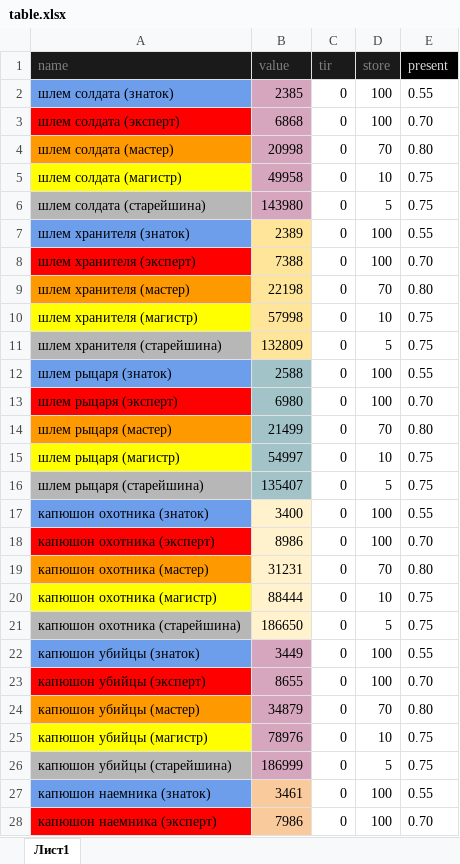
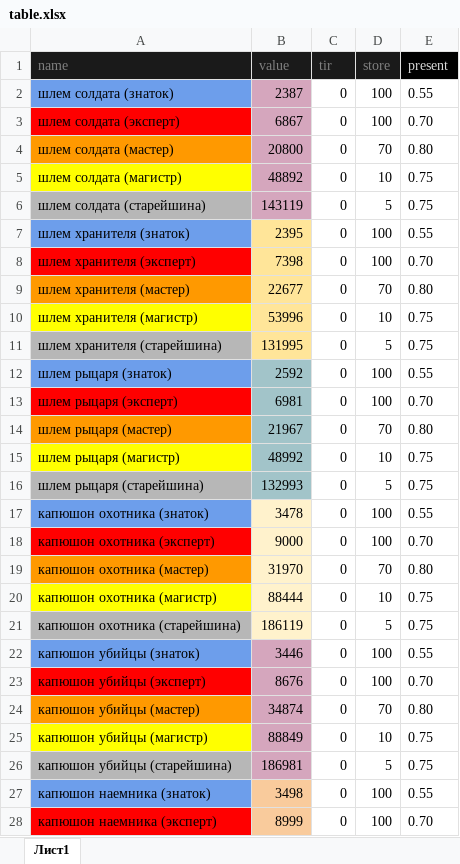
Before and after one commit to govnoboss/albion_market_main, an Excel workbook: table.xlsx, sheet Лист1, drawn as a sheet; only a part is shown; values as stored, in another font and other column widths than the file's, no borders; charts and pictures not drawn; the diff covers the shown part only; the diff names each change by its address in the sheet, - before the commit and + after, or states it on an @@ line.

```diff
--- a/table.xlsx (sheet Лист1)
+++ b/table.xlsx (sheet Лист1)
-B2 (value): 2385
+B2 (value): 2387
-B3 (value): 6868
+B3 (value): 6867
-B4 (value): 20998
+B4 (value): 20800
-B5 (value): 49958
+B5 (value): 48892
-B6 (value): 143980
+B6 (value): 143119
-B7 (value): 2389
+B7 (value): 2395
-B8 (value): 7388
+B8 (value): 7398
-B9 (value): 22198
+B9 (value): 22677
-B10 (value): 57998
+B10 (value): 53996
-B11 (value): 132809
+B11 (value): 131995
-B12 (value): 2588
+B12 (value): 2592
-B13 (value): 6980
+B13 (value): 6981
-B14 (value): 21499
+B14 (value): 21967
-B15 (value): 54997
+B15 (value): 48992
-B16 (value): 135407
+B16 (value): 132993
-B17 (value): 3400
+B17 (value): 3478
-B18 (value): 8986
+B18 (value): 9000
-B19 (value): 31231
+B19 (value): 31970
-B21 (value): 186650
+B21 (value): 186119
-B22 (value): 3449
+B22 (value): 3446
-B23 (value): 8655
+B23 (value): 8676
-B24 (value): 34879
+B24 (value): 34874
-B25 (value): 78976
+B25 (value): 88849
-B26 (value): 186999
+B26 (value): 186981
-B27 (value): 3461
+B27 (value): 3498
-B28 (value): 7986
+B28 (value): 8999
```
Also changed, not shown: 151 edited cells elsewhere in this sheet, 10 other files.
